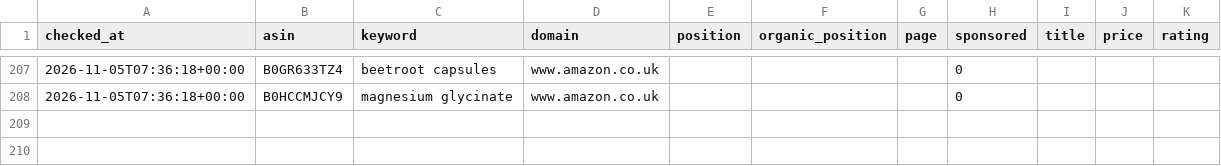
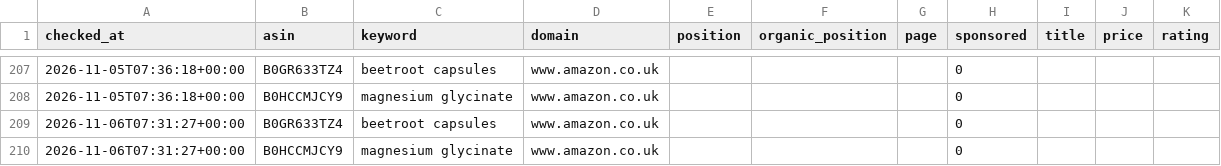
Before and after one commit to mattycan/amazon-keyword-rank-tracker, a CSV file: data/ranks.csv, drawn as a sheet; only a part is shown, gaps mark what is left out.

Commit message:
chore: daily rank update 2026-11-06

```diff
--- a/data/ranks.csv
+++ b/data/ranks.csv
@@ -208 +208,3 @@ checked_at,asin,keyword,domain,position,organic_position,page,sponsored,title,pr
 2026-11-05T07:36:18+00:00,B0HCCMJCY9,magnesium glycinate,www.amazon.co.uk,,,,0,,,
+2026-11-06T07:31:27+00:00,B0GR633TZ4,beetroot capsules,www.amazon.co.uk,,,,0,,,
+2026-11-06T07:31:27+00:00,B0HCCMJCY9,magnesium glycinate,www.amazon.co.uk,,,,0,,,
```
Also changed, not shown: 3 other files.
